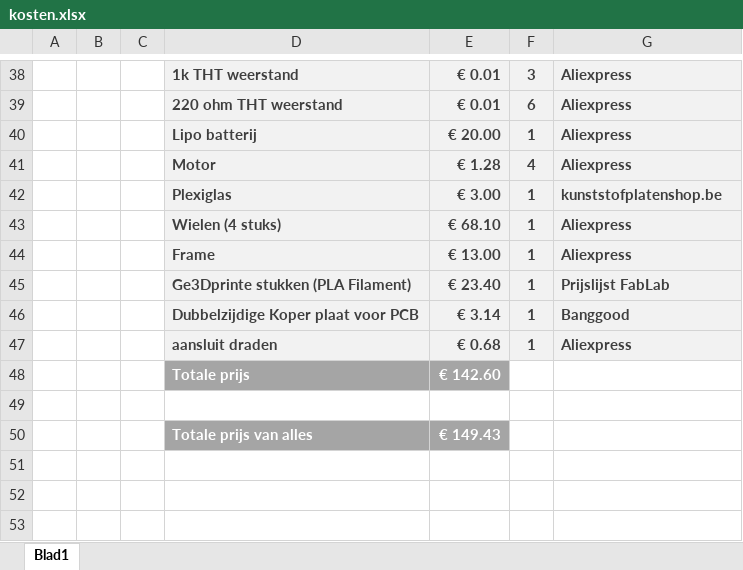
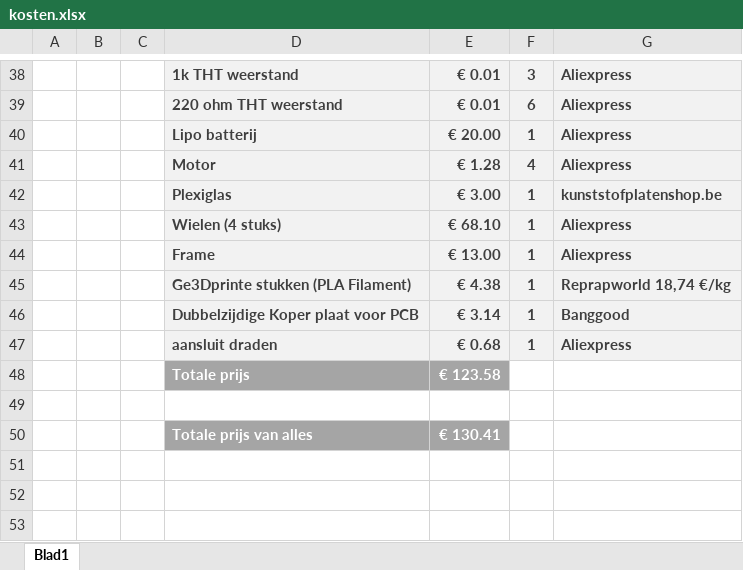
Before and after one commit to thomasf10/bachelorproef_billy, an Excel workbook: kosten.xlsx, sheet Blad1, drawn as a sheet; only a part is shown, gaps mark what is left out; values as stored, in another font and other column widths than the file's, no borders; the diff names each change by its address in the sheet, - before the commit and + after, or states it on an @@ line.

```diff
--- a/kosten.xlsx (sheet Blad1)
+++ b/kosten.xlsx (sheet Blad1)
-E45: € 23.40
+E45: € 4.38
-G45: Prijslijst FabLab
+G45: Reprapworld 18,74 €/kg
-E48: € 142.60
+E48: € 123.58
-E50: € 149.43
+E50: € 130.41
```
Also changed, not shown: 1 other file.
